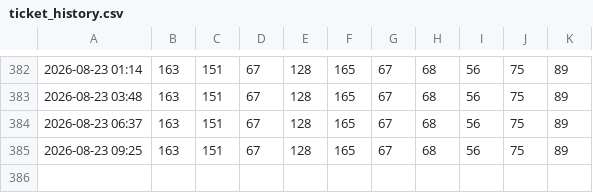
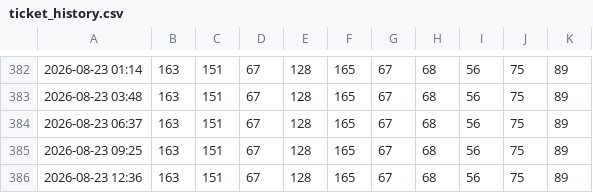
Before and after one commit to JonasHalser/CMC_in_the_woods, a CSV file: data/ticket_history.csv, drawn as a sheet; only a part is shown, gaps mark what is left out; the diff names each change by its address in the sheet, - before the commit and + after, or states it on an @@ line.

```diff
--- a/data/ticket_history.csv
+++ b/data/ticket_history.csv
+row 386: 2026-08-23 12:36 | 163 | 151 | 67 | 128 | 165 | 67 | 68 | 56 | 75 | 89
```
